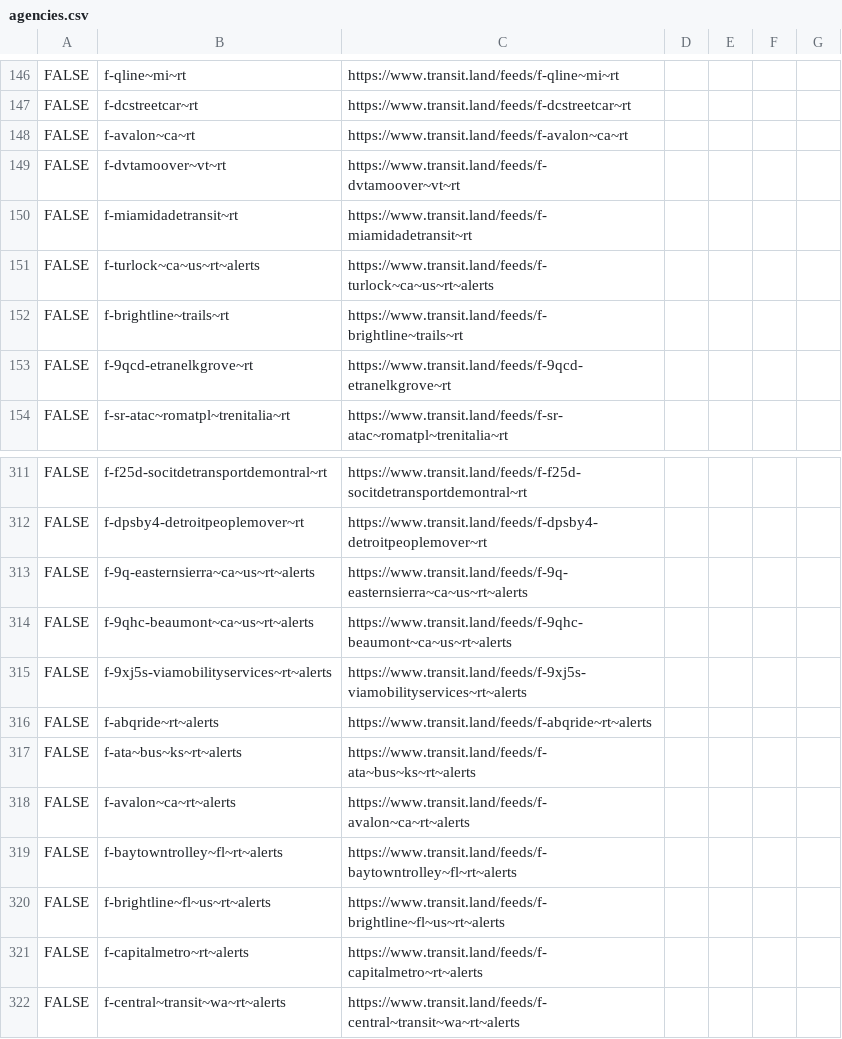
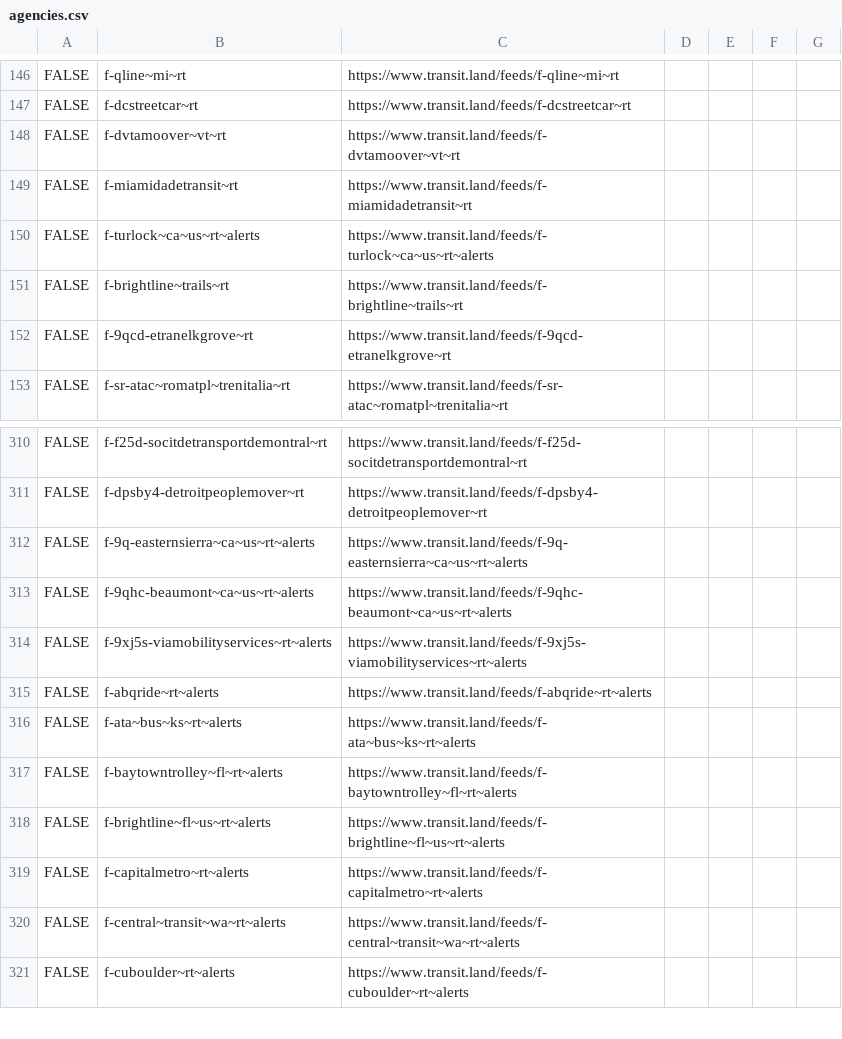
Before and after one commit to catenarytransit/kactus-gtfs-rt, a CSV file: agencies.csv, drawn as a sheet; only a part is shown, gaps mark what is left out; the shorter side is filled out with more unchanged rows.

```diff
--- a/agencies.csv
+++ b/agencies.csv
@@ -147,3 +147,2 @@ FALSE,f-qline~mi~rt,https://www.transit.land/feeds/f-qline~mi~rt,,,,
 FALSE,f-dcstreetcar~rt,https://www.transit.land/feeds/f-dcstreetcar~rt,,,,
-FALSE,f-avalon~ca~rt,https://www.transit.land/feeds/f-avalon~ca~rt,,,,
 FALSE,f-dvtamoover~vt~rt,https://www.transit.land/feeds/f-dvtamoover~vt~rt,,,,
@@ -317,3 +316,2 @@ FALSE,f-abqride~rt~alerts,https://www.transit.land/feeds/f-abqride~rt~alerts,,,,
 FALSE,f-ata~bus~ks~rt~alerts,https://www.transit.land/feeds/f-ata~bus~ks~rt~alerts,,,,
-FALSE,f-avalon~ca~rt~alerts,https://www.transit.land/feeds/f-avalon~ca~rt~alerts,,,,
 FALSE,f-baytowntrolley~fl~rt~alerts,https://www.transit.land/feeds/f-baytowntrolley~fl~rt~alerts,,,,
```
Also changed, not shown: public-urls.csv, rtfeeds.csv, 2 other files.
